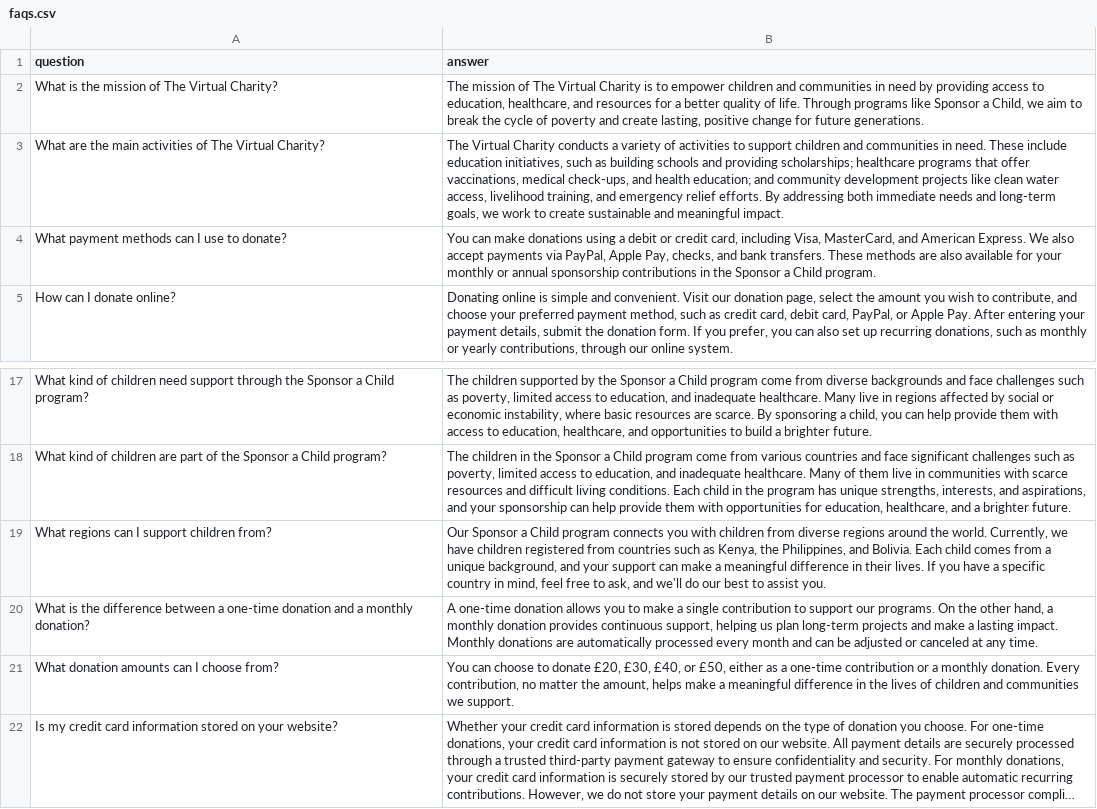
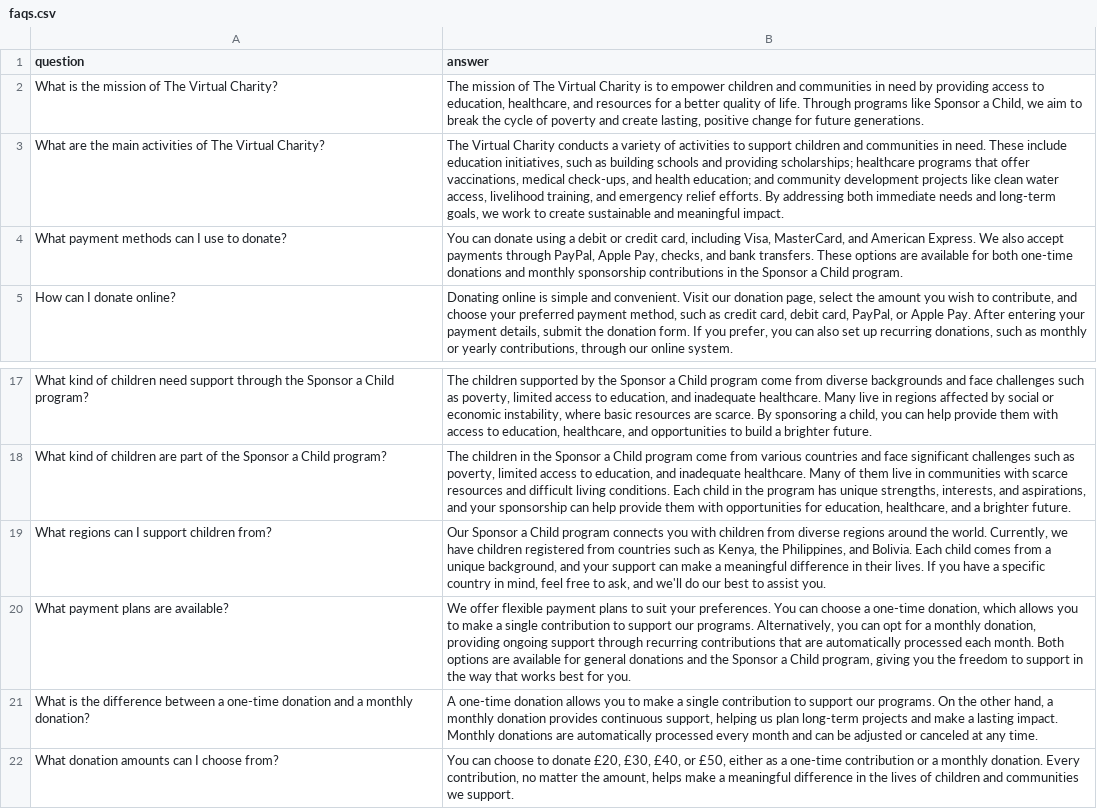
Before and after one commit to bambina/fp_for_evaluation, a CSV file: charityproject/data/faqs.csv, drawn as a sheet; only a part is shown, gaps mark what is left out; the shorter side is filled out with more unchanged rows; long unchanged cells end in ….

Commit message:
Add FAQ entries

```diff
--- a/charityproject/data/faqs.csv
+++ b/charityproject/data/faqs.csv
@@ -3,3 +3,3 @@ What is the mission of The Virtual Charity?,"The mission of The Virtual Charity
 What are the main activities of The Virtual Charity?,"The Virtual Charity conducts a variety of activities to support children and communities in need. These include education initiatives, such as building schools and providing scholarships; healthcare programs that offer vaccinations, medical check-ups, and health education; and community development projects like clean water access, livelihood training, and emergency relief efforts. By addressing both immediate needs and long-term goals, we work to create sustainable and meaningful impact."
-What payment methods can I use to donate?,"You can make donations using a debit or credit card, including Visa, MasterCard, and American Express. We also accept payments via PayPal, Apple Pay, checks, and bank transfers. These methods are also available for your monthly or annual sponsorship contributions in the Sponsor a Child program."
+What payment methods can I use to donate?,"You can donate using a debit or credit card, including Visa, MasterCard, and American Express. We also accept payments through PayPal, Apple Pay, checks, and bank transfers. These options are available for both one-time donations and monthly sponsorship contributions in the Sponsor a Child program."
 How can I donate online?,"Donating online is simple and convenient. Visit our donation page, select the amount you wish to contribute, and choose your preferred payment method, such as credit card, debit card, PayPal, or Apple Pay. After entering your payment details, submit the donation form. If you prefer, you can also set up recurring donations, such as monthly or yearly contributions, through our online system."
@@ -19,2 +19,3 @@ What kind of children are part of the Sponsor a Child program?,"The children in
 What regions can I support children from?,"Our Sponsor a Child program connects you with children from diverse regions around the world. Currently, we have children registered from countries such as Kenya, the Philippines, and Bolivia. Each child comes from a unique background, and your support can make a meaningful difference in their lives. If you have a specific country in mind, feel free to ask, and we'll do our best to assist you."
+What payment plans are available?,"We offer flexible payment plans to suit your preferences. You can choose a one-time donation, which allows you to make a single contribution to support our programs. Alternatively, you can opt for a monthly donation, providing ongoing support through recurring contributions that are automatically processed each month. Both options are available for general donations and the Sponsor a Child program, giving you the freedom to support in the way that works best for you."
 What is the difference between a one-time donation and a monthly donation?,"A one-time donation allows you to make a single contribution to support our programs. On the other hand, a monthly donation provides continuous support, helping us plan long-term projects and make a lasting impact. Monthly donations are automatically processed every month and can be adjusted or canceled at any time."
```
